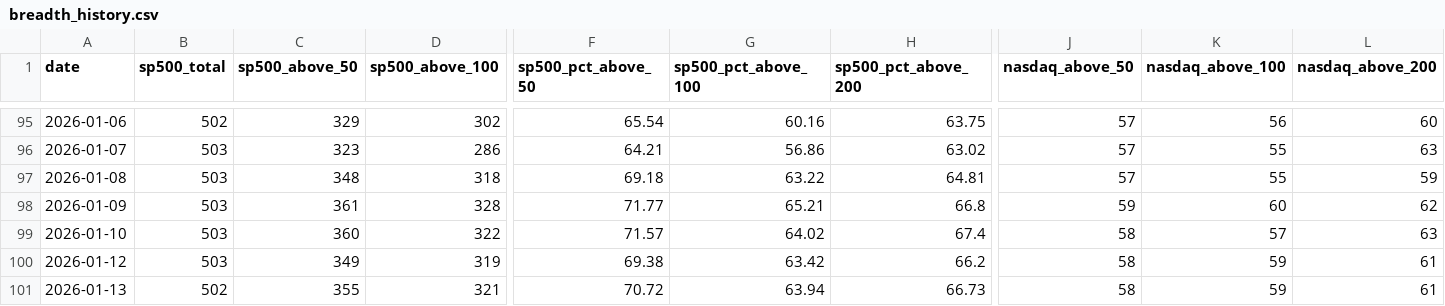
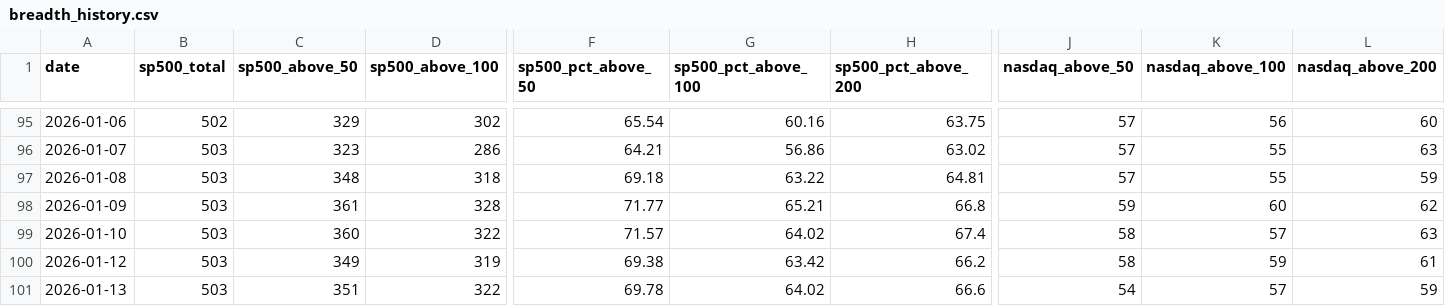
Before and after one commit to kkotsche1/Market-Breadth-Notifier, a CSV file: data/breadth_history.csv, drawn as a sheet; only a part is shown, gaps mark what is left out; the diff covers the shown part only; the diff names each change by its address in the sheet, - before the commit and + after, or states it on an @@ line.

```diff
--- a/data/breadth_history.csv
+++ b/data/breadth_history.csv
-B101 (sp500_total): 502
+B101 (sp500_total): 503
-C101 (sp500_above_50): 355
+C101 (sp500_above_50): 351
-D101 (sp500_above_100): 321
+D101 (sp500_above_100): 322
-F101 (sp500_pct_above_50): 70.72
+F101 (sp500_pct_above_50): 69.78
-G101 (sp500_pct_above_100): 63.94
+G101 (sp500_pct_above_100): 64.02
-H101 (sp500_pct_above_200): 66.73
+H101 (sp500_pct_above_200): 66.6
-J101 (nasdaq_above_50): 58
+J101 (nasdaq_above_50): 54
-K101 (nasdaq_above_100): 59
+K101 (nasdaq_above_100): 57
-L101 (nasdaq_above_200): 61
+L101 (nasdaq_above_200): 59
```
Also changed, not shown: 3 edited cells elsewhere in this file, 2 other files.
